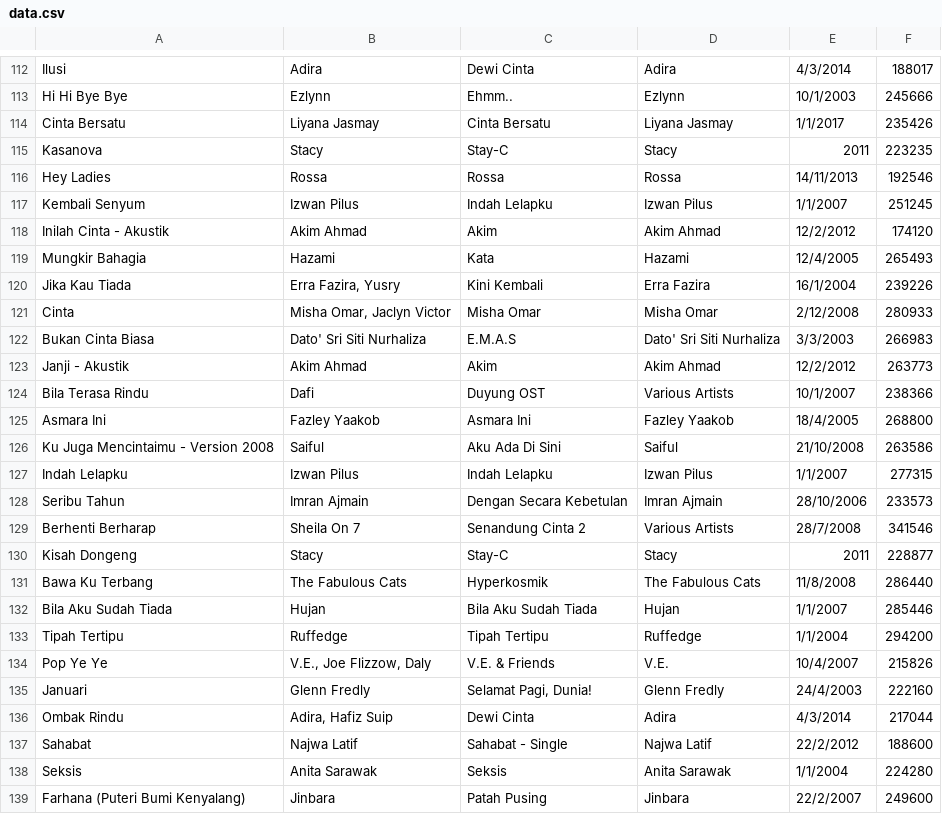
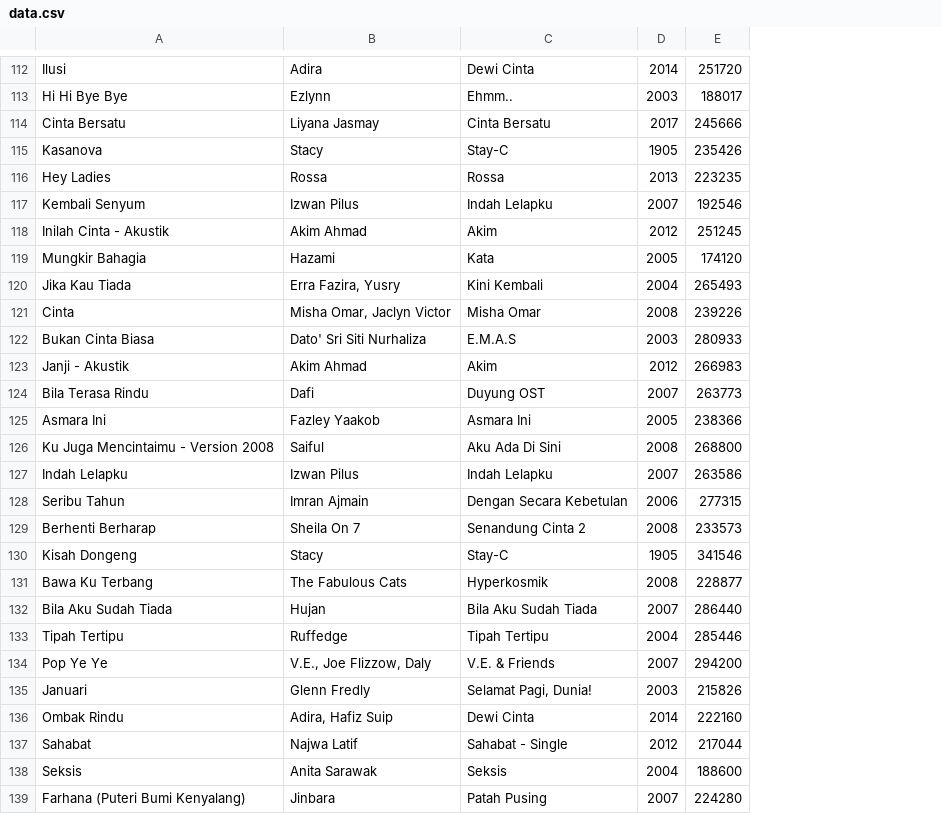
Before and after one commit to HachiroSan/Digital-Music-Library, a CSV file: data.csv, drawn as a sheet; only a part is shown, gaps mark what is left out; removed rows and columns are numbered as before the commit, all else as after; the diff covers the shown part only; the diff names each change by its address in the sheet, - before the commit and + after, or states it on an @@ line.

```diff
--- a/data.csv
+++ b/data.csv
-column D, rows 112-139: Adira | Ezlynn | Liyana Jasmay | Stacy | Rossa | Izwan Pilus | Akim Ahmad | Hazami | Erra Fazira | Misha Omar | Dato' Sri Siti Nurhaliza | Akim Ahmad | Various Artists | Fazley Yaakob | Saiful | Izwan Pilus | Imran Ajmain | Various Artists | Stacy | The Fabulous Cats | Hujan | Ruffedge | V.E. | Glenn Fredly | Adira | Najwa Latif | Anita Sarawak | Jinbara
-column E, rows 112-139: 4/3/2014 | 10/1/2003 | 1/1/2017 | 2011 | 14/11/2013 | 1/1/2007 | 12/2/2012 | 12/4/2005 | 16/1/2004 | 2/12/2008 | 3/3/2003 | 12/2/2012 | 10/1/2007 | 18/4/2005 | 21/10/2008 | 1/1/2007 | 28/10/2006 | 28/7/2008 | 2011 | 11/8/2008 | 1/1/2007 | 1/1/2004 | 10/4/2007 | 24/4/2003 | 4/3/2014 | 22/2/2012 | 1/1/2004 | 22/2/2007
+column D, rows 112-139: 2014 | 2003 | 2017 | 1905 | 2013 | 2007 | 2012 | 2005 | 2004 | 2008 | 2003 | 2012 | 2007 | 2005 | 2008 | 2007 | 2006 | 2008 | 1905 | 2008 | 2007 | 2004 | 2007 | 2003 | 2014 | 2012 | 2004 | 2007
-E112: 188017
+E112: 251720
-E113: 245666
+E113: 188017
-E114: 235426
+E114: 245666
-E115: 223235
+E115: 235426
-E116: 192546
+E116: 223235
-E117: 251245
+E117: 192546
-E118: 174120
+E118: 251245
-E119: 265493
+E119: 174120
-E120: 239226
+E120: 265493
-E121: 280933
+E121: 239226
-E122: 266983
+E122: 280933
-E123: 263773
+E123: 266983
-E124: 238366
+E124: 263773
-E125: 268800
+E125: 238366
-E126: 263586
+E126: 268800
-E127: 277315
+E127: 263586
-E128: 233573
+E128: 277315
-E129: 341546
+E129: 233573
-E130: 228877
+E130: 341546
-E131: 286440
+E131: 228877
-E132: 285446
+E132: 286440
-E133: 294200
+E133: 285446
-E134: 215826
+E134: 294200
-E135: 222160
+E135: 215826
-E136: 217044
+E136: 222160
-E137: 188600
+E137: 217044
-E138: 224280
+E138: 188600
-E139: 249600
+E139: 224280
```
Also changed, not shown: 1 added row, 1 removed row and 77 edited cells elsewhere in this file, 2 other files.
